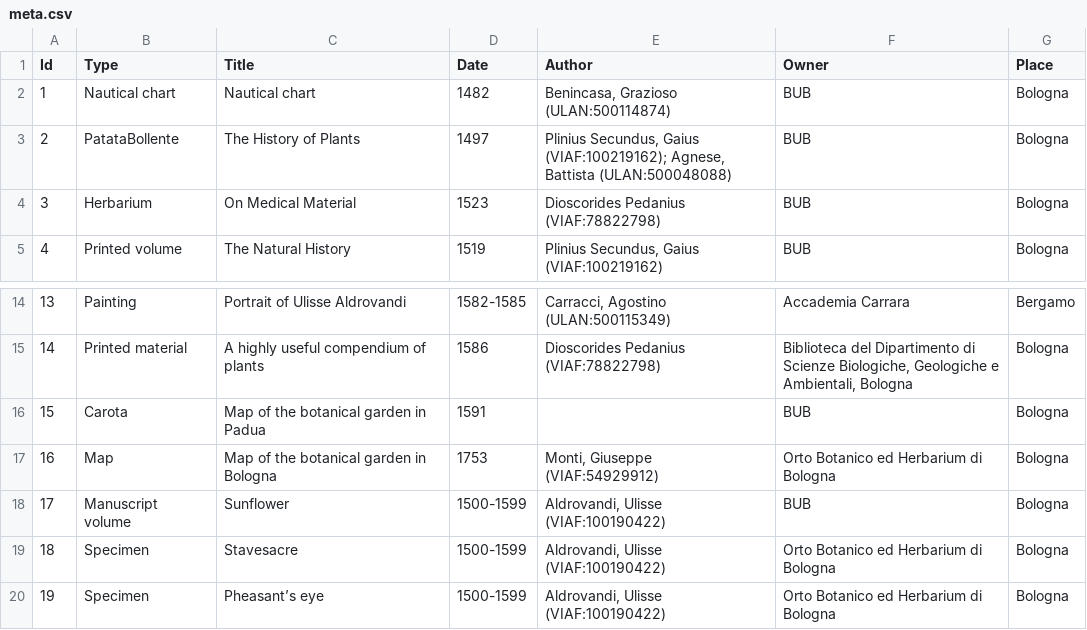
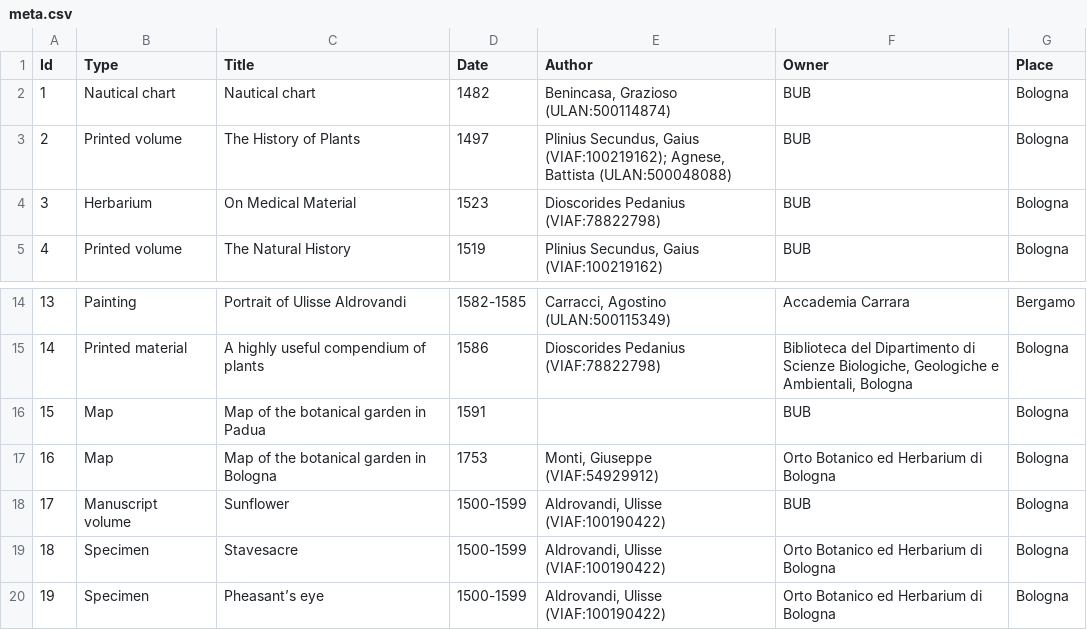
Before and after one commit to Breaking-Data/Data-Science-Project, a CSV file: data/meta.csv, drawn as a sheet; only a part is shown, gaps mark what is left out.

Commit message:
Update meta.csv

```diff
--- a/data/meta.csv
+++ b/data/meta.csv
@@ -2,3 +2,3 @@ Id,Type,Title,Date,Author,Owner,Place
 1,Nautical chart, Nautical chart,1482,"Benincasa, Grazioso (ULAN:500114874)",BUB,Bologna
-2,PatataBollente,The History of Plants,1497,"Plinius Secundus, Gaius (VIAF:100219162); Agnese, Battista (ULAN:500048088)",BUB,Bologna
+2,Printed volume,The History of Plants,1497,"Plinius Secundus, Gaius (VIAF:100219162); Agnese, Battista (ULAN:500048088)",BUB,Bologna
 3,Herbarium,On Medical Material,1523,Dioscorides Pedanius (VIAF:78822798),BUB,Bologna
@@ -15,3 +15,3 @@ Id,Type,Title,Date,Author,Owner,Place
 14,Printed material,A highly useful compendium of plants,1586,Dioscorides Pedanius (VIAF:78822798),"Biblioteca del Dipartimento di Scienze Biologiche, Geologiche e Ambientali, Bologna",Bologna
-15,Carota,Map of the botanical garden in Padua,1591,,BUB,Bologna
+15,Map,Map of the botanical garden in Padua,1591,,BUB,Bologna
 16,Map,Map of the botanical garden in Bologna,1753,"Monti, Giuseppe (VIAF:54929912)",Orto Botanico ed Herbarium di Bologna,Bologna
```
